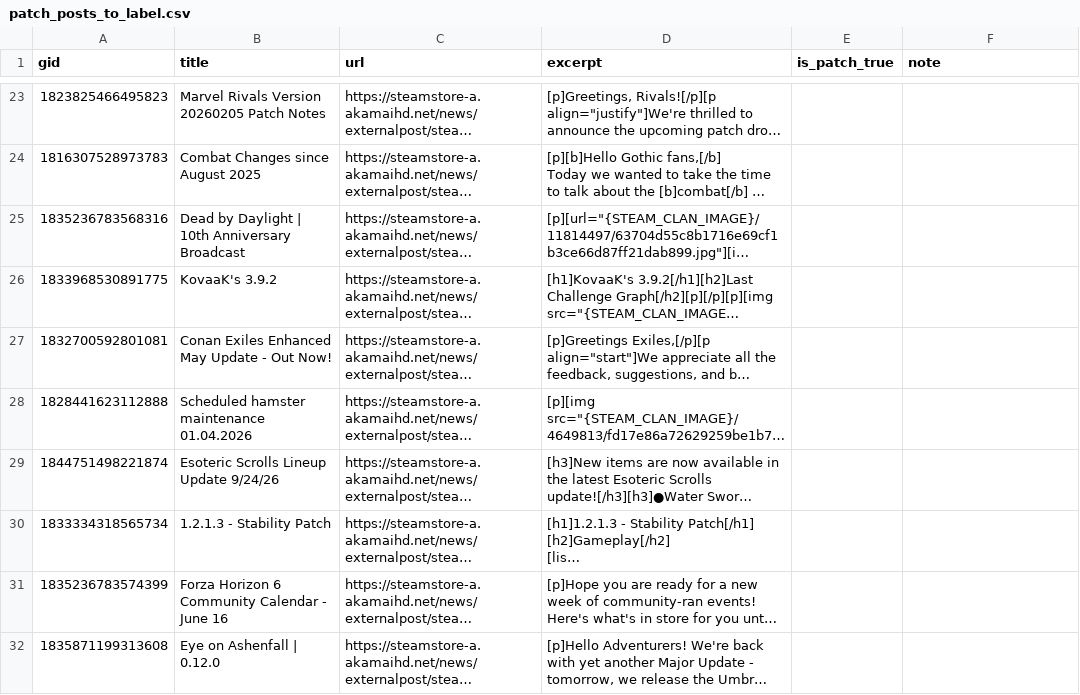
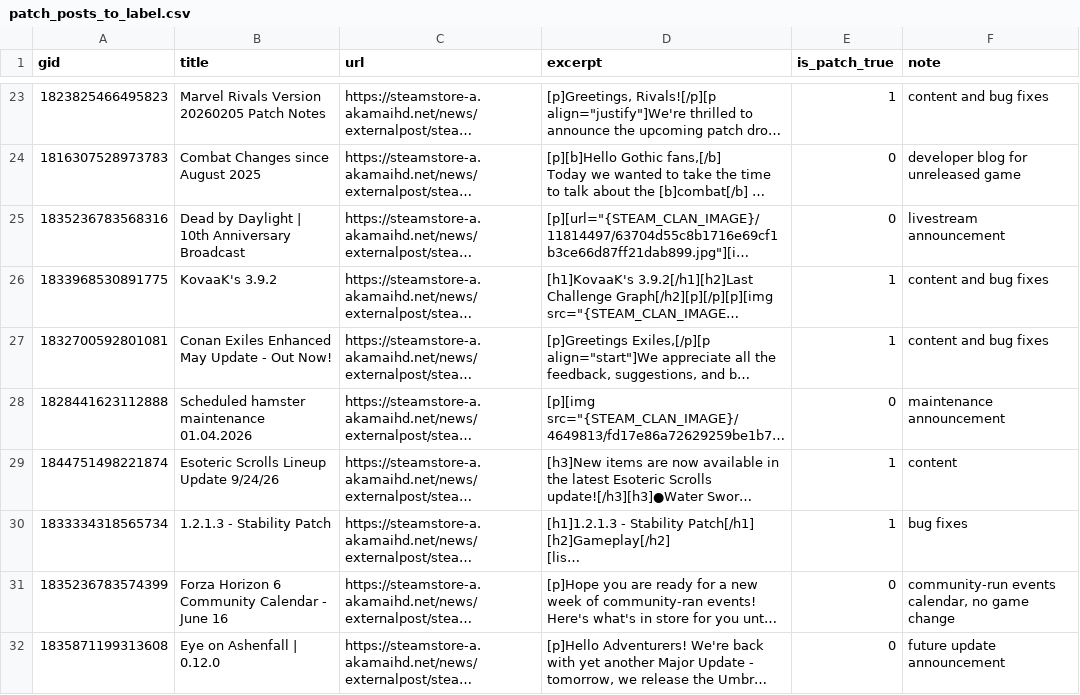
Before and after one commit to handillon1/steam-feedback, a CSV file: data/labels/patch_posts_to_label.csv, drawn as a sheet; only a part is shown, gaps mark what is left out; long unchanged cells end in …; the diff covers the shown part only; the diff names each change by its address in the sheet, - before the commit and + after, or states it on an @@ line.

Commit message:
Patch rule hand-check: 40 labels, precision 81%, recall ~73% (D21)

```diff
--- a/data/labels/patch_posts_to_label.csv
+++ b/data/labels/patch_posts_to_label.csv
-E23 (is_patch_true): (empty)
+E23 (is_patch_true): 1
-F23 (note): (empty)
+F23 (note): content and bug fixes
-E24:E25 (is_patch_true): (empty)
+E24:E25 (is_patch_true): 0
-F24 (note): (empty)
+F24 (note): developer blog for unreleased game
-F25 (note): (empty)
+F25 (note): livestream announcement
-E26:E27 (is_patch_true): (empty)
+E26:E27 (is_patch_true): 1
-F26:F27 (note): (empty)
+F26:F27 (note): content and bug fixes
-E28 (is_patch_true): (empty)
+E28 (is_patch_true): 0
-F28 (note): (empty)
+F28 (note): maintenance announcement
-E29:E30 (is_patch_true): (empty)
+E29:E30 (is_patch_true): 1
-F29 (note): (empty)
+F29 (note): content
-F30 (note): (empty)
+F30 (note): bug fixes
-E31:E32 (is_patch_true): (empty)
+E31:E32 (is_patch_true): 0
-F31 (note): (empty)
+F31 (note): community-run events calendar, no game change
-F32 (note): (empty)
+F32 (note): future update announcement
```
Also changed, not shown: 60 edited cells elsewhere in this file, 2 other files.
